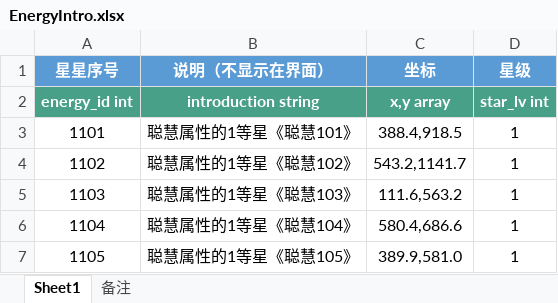
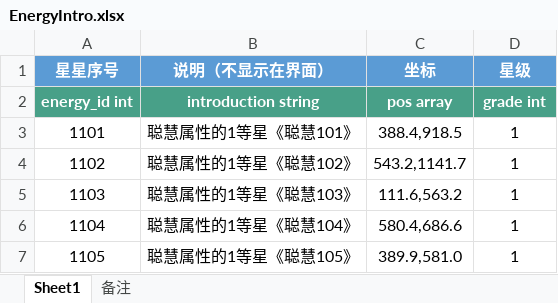
Before and after one commit to persiewoo/mnData, an Excel workbook: common/EnergyIntro.xlsx, sheet Sheet1, drawn as a sheet; only a part is shown; values as stored, in another font and other column widths than the file's, no borders; the diff names each change by its address in the sheet, - before the commit and + after, or states it on an @@ line.

Commit message:
星星字段名称修改

```diff
--- a/common/EnergyIntro.xlsx (sheet Sheet1)
+++ b/common/EnergyIntro.xlsx (sheet Sheet1)
-C2 (坐标): x,y array
+C2 (坐标): pos array
-D2 (星级): star_lv int
+D2 (星级): grade int
```
